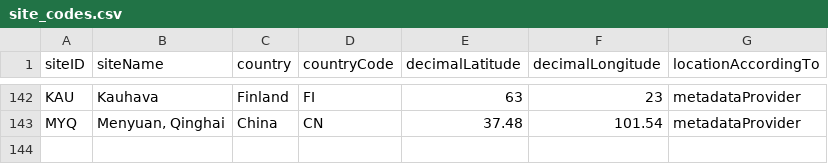
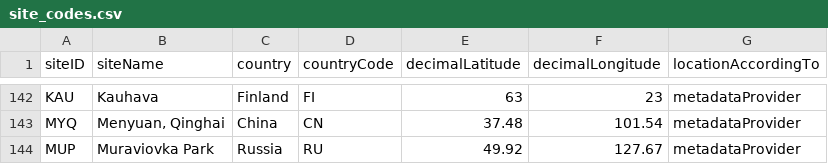
Before and after one commit to SPI-Birds/metadata, a CSV file: inst/extdata/archive/site_codes.csv, drawn as a sheet; only a part is shown, gaps mark what is left out; the diff names each change by its address in the sheet, - before the commit and + after, or states it on an @@ line.

```diff
--- a/inst/extdata/archive/site_codes.csv
+++ b/inst/extdata/archive/site_codes.csv
+row 144: MUP | Muraviovka Park | Russia | RU | 49.92 | 127.67 | metadataProvider
```
Also changed, not shown: inst/extdata/archive/species_codes.csv, inst/extdata/archive/study_codes.csv, 4 other files.
